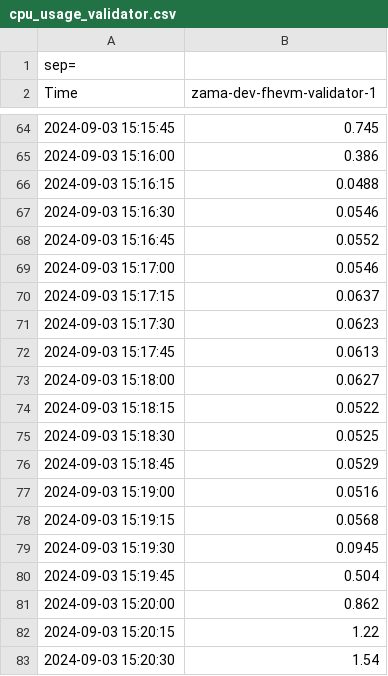
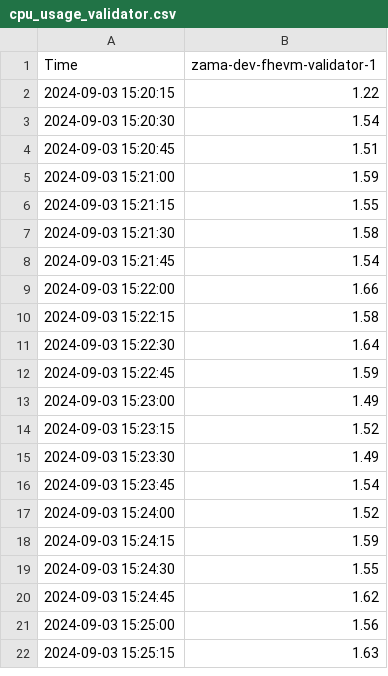
Before and after one commit to rodrigodg1/privacy-qoe-system, a CSV file: fhevm/cpu_usage_validator.csv, drawn as a sheet; only a part is shown, gaps mark what is left out; the shorter side is filled out with more unchanged rows; the diff covers the shown part only.

Commit message:
cpu usage

```diff
--- a/fhevm/cpu_usage_validator.csv
+++ b/fhevm/cpu_usage_validator.csv
@@ -1,2 +1 @@
-sep=,
 "Time","zama-dev-fhevm-validator-1"
@@ -64,19 +2 @@
-2024-09-03 15:15:45,0.745
-2024-09-03 15:16:00,0.386
-2024-09-03 15:16:15,0.0488
-2024-09-03 15:16:30,0.0546
-2024-09-03 15:16:45,0.0552
-2024-09-03 15:17:00,0.0546
-2024-09-03 15:17:15,0.0637
-2024-09-03 15:17:30,0.0623
-2024-09-03 15:17:45,0.0613
-2024-09-03 15:18:00,0.0627
-2024-09-03 15:18:15,0.0522
-2024-09-03 15:18:30,0.0525
-2024-09-03 15:18:45,0.0529
-2024-09-03 15:19:00,0.0516
-2024-09-03 15:19:15,0.0568
-2024-09-03 15:19:30,0.0945
-2024-09-03 15:19:45,0.504
-2024-09-03 15:20:00,0.862
 2024-09-03 15:20:15,1.22
```
Also changed, not shown: 61 removed rows elsewhere in this file.
